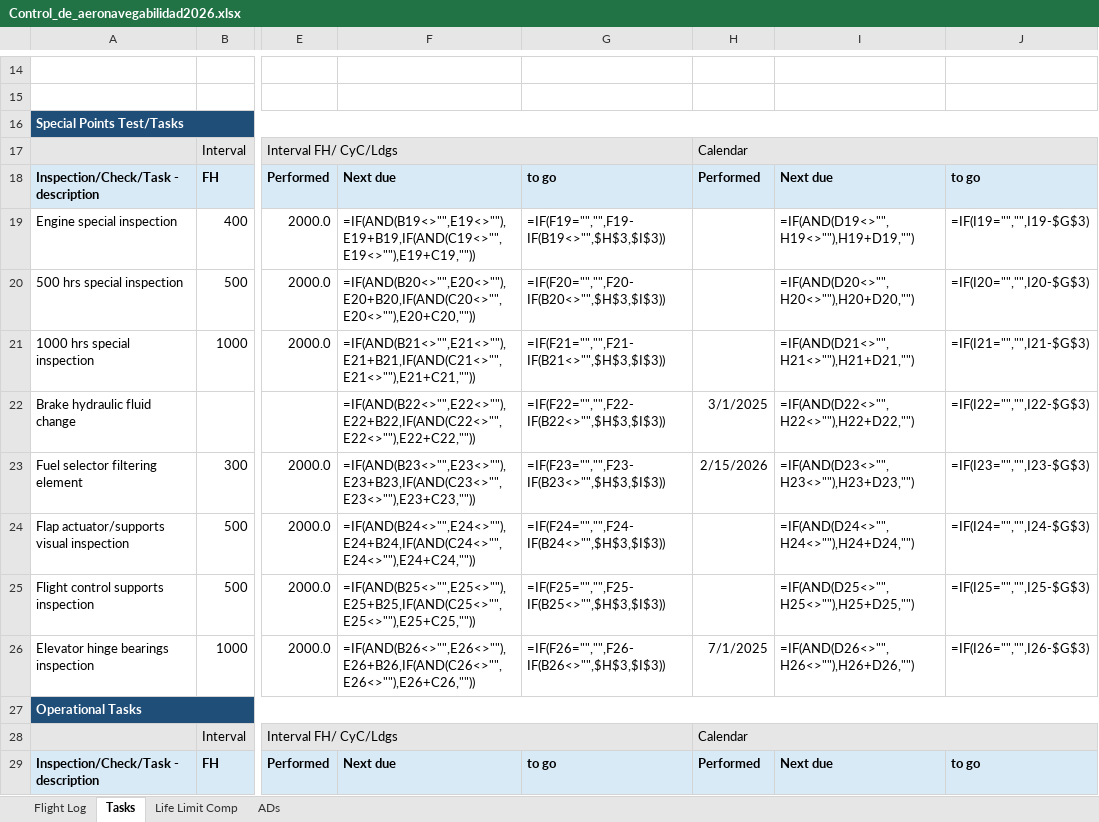
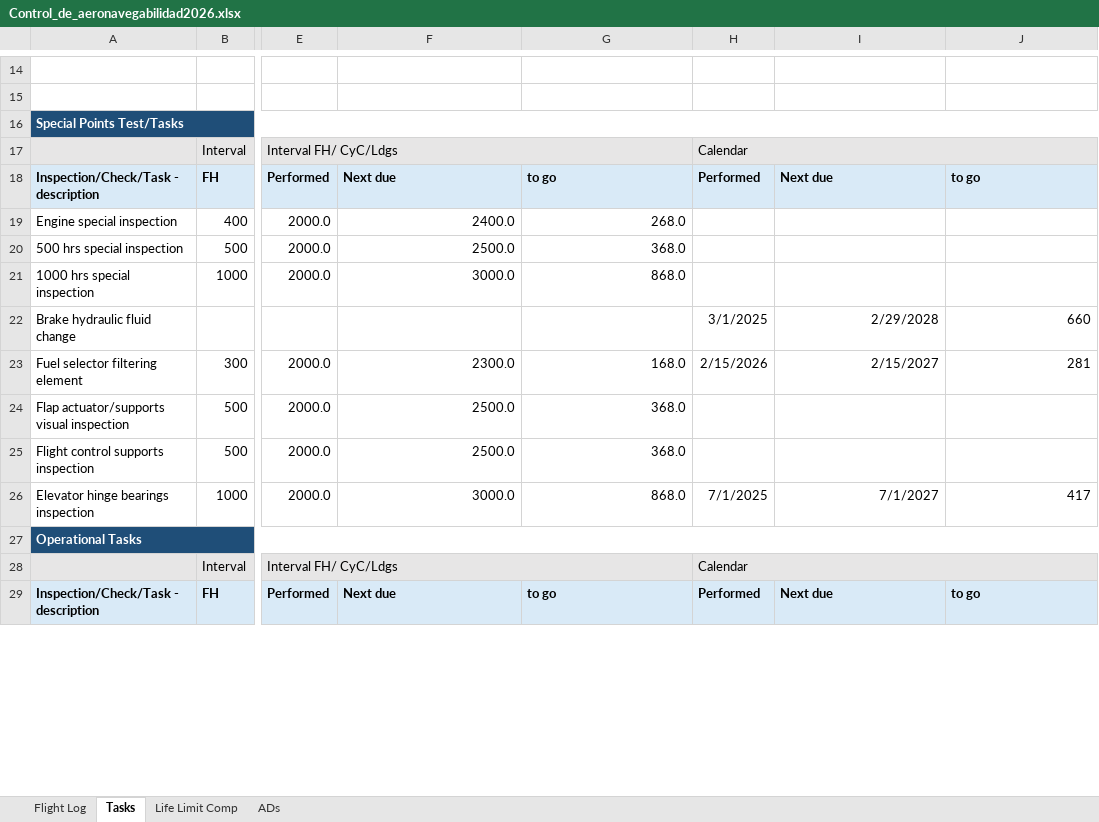
Before and after one commit to ChristianGonper/Programa_Mantenimiento_Aprobado, an Excel workbook: Control_de_aeronavegabilidad2026.xlsx, sheet Tasks, drawn as a sheet; only a part is shown, gaps mark what is left out; values as stored, in another font and other column widths than the file's, no borders; formulas without a stored value are shown as written; conditional formats not drawn; the diff covers the shown part only; the diff names each change by its address in the sheet, - before the commit and + after, or states it on an @@ line.

```diff
--- a/Control_de_aeronavegabilidad2026.xlsx (sheet Tasks)
+++ b/Control_de_aeronavegabilidad2026.xlsx (sheet Tasks)
-F19: =IF(AND(B19<>"",E19<>""),E19+B19,IF(AND(C19<>"",E19<>""),E19+C19,""))
+F19: 2400.0
-G19: =IF(F19="","",F19-IF(B19<>"",$H$3,$I$3))
+G19: 268.0
-I19: =IF(AND(D19<>"",H19<>""),H19+D19,"")
+I19: (empty)
-J19: =IF(I19="","",I19-$G$3)
+J19: (empty)
-F20: =IF(AND(B20<>"",E20<>""),E20+B20,IF(AND(C20<>"",E20<>""),E20+C20,""))
+F20: 2500.0
-G20: =IF(F20="","",F20-IF(B20<>"",$H$3,$I$3))
+G20: 368.0
-I20: =IF(AND(D20<>"",H20<>""),H20+D20,"")
+I20: (empty)
-J20: =IF(I20="","",I20-$G$3)
+J20: (empty)
-F21: =IF(AND(B21<>"",E21<>""),E21+B21,IF(AND(C21<>"",E21<>""),E21+C21,""))
+F21: 3000.0
-G21: =IF(F21="","",F21-IF(B21<>"",$H$3,$I$3))
+G21: 868.0
-I21: =IF(AND(D21<>"",H21<>""),H21+D21,"")
+I21: (empty)
-J21: =IF(I21="","",I21-$G$3)
+J21: (empty)
-F22: =IF(AND(B22<>"",E22<>""),E22+B22,IF(AND(C22<>"",E22<>""),E22+C22,""))
+F22: (empty)
-G22: =IF(F22="","",F22-IF(B22<>"",$H$3,$I$3))
+G22: (empty)
-I22: =IF(AND(D22<>"",H22<>""),H22+D22,"")
+I22: 2/29/2028
-J22: =IF(I22="","",I22-$G$3)
+J22: 660
-F23: =IF(AND(B23<>"",E23<>""),E23+B23,IF(AND(C23<>"",E23<>""),E23+C23,""))
+F23: 2300.0
-G23: =IF(F23="","",F23-IF(B23<>"",$H$3,$I$3))
+G23: 168.0
-I23: =IF(AND(D23<>"",H23<>""),H23+D23,"")
+I23: 2/15/2027
-J23: =IF(I23="","",I23-$G$3)
+J23: 281
-F24: =IF(AND(B24<>"",E24<>""),E24+B24,IF(AND(C24<>"",E24<>""),E24+C24,""))
+F24: 2500.0
-G24: =IF(F24="","",F24-IF(B24<>"",$H$3,$I$3))
+G24: 368.0
-I24: =IF(AND(D24<>"",H24<>""),H24+D24,"")
+I24: (empty)
-J24: =IF(I24="","",I24-$G$3)
+J24: (empty)
-F25: =IF(AND(B25<>"",E25<>""),E25+B25,IF(AND(C25<>"",E25<>""),E25+C25,""))
+F25: 2500.0
-G25: =IF(F25="","",F25-IF(B25<>"",$H$3,$I$3))
+G25: 368.0
-I25: =IF(AND(D25<>"",H25<>""),H25+D25,"")
+I25: (empty)
-J25: =IF(I25="","",I25-$G$3)
+J25: (empty)
-F26: =IF(AND(B26<>"",E26<>""),E26+B26,IF(AND(C26<>"",E26<>""),E26+C26,""))
+F26: 3000.0
-G26: =IF(F26="","",F26-IF(B26<>"",$H$3,$I$3))
+G26: 868.0
-I26: =IF(AND(D26<>"",H26<>""),H26+D26,"")
+I26: 7/1/2027
-J26: =IF(I26="","",I26-$G$3)
+J26: 417
```
Also changed, not shown: 78 edited cells elsewhere in this sheet, sheet Life Limit Comp, sheet Flight Log, sheet ADs.
